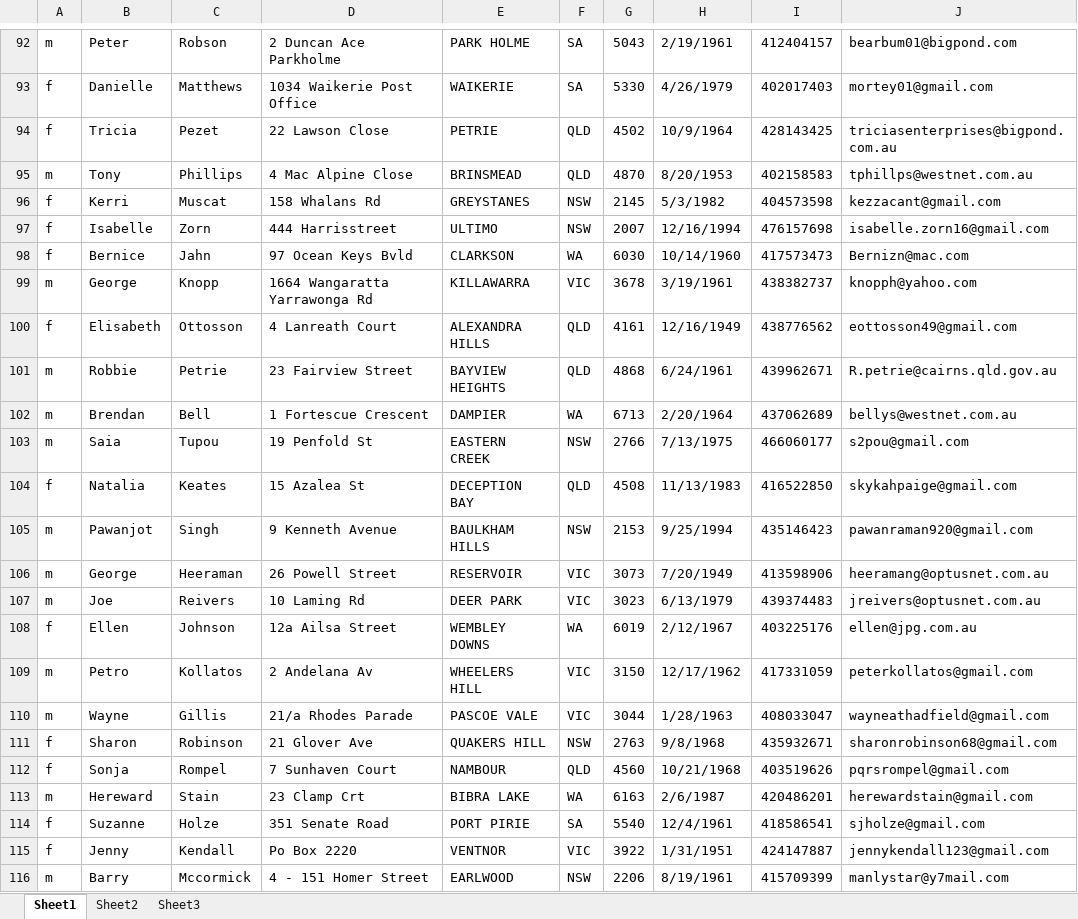
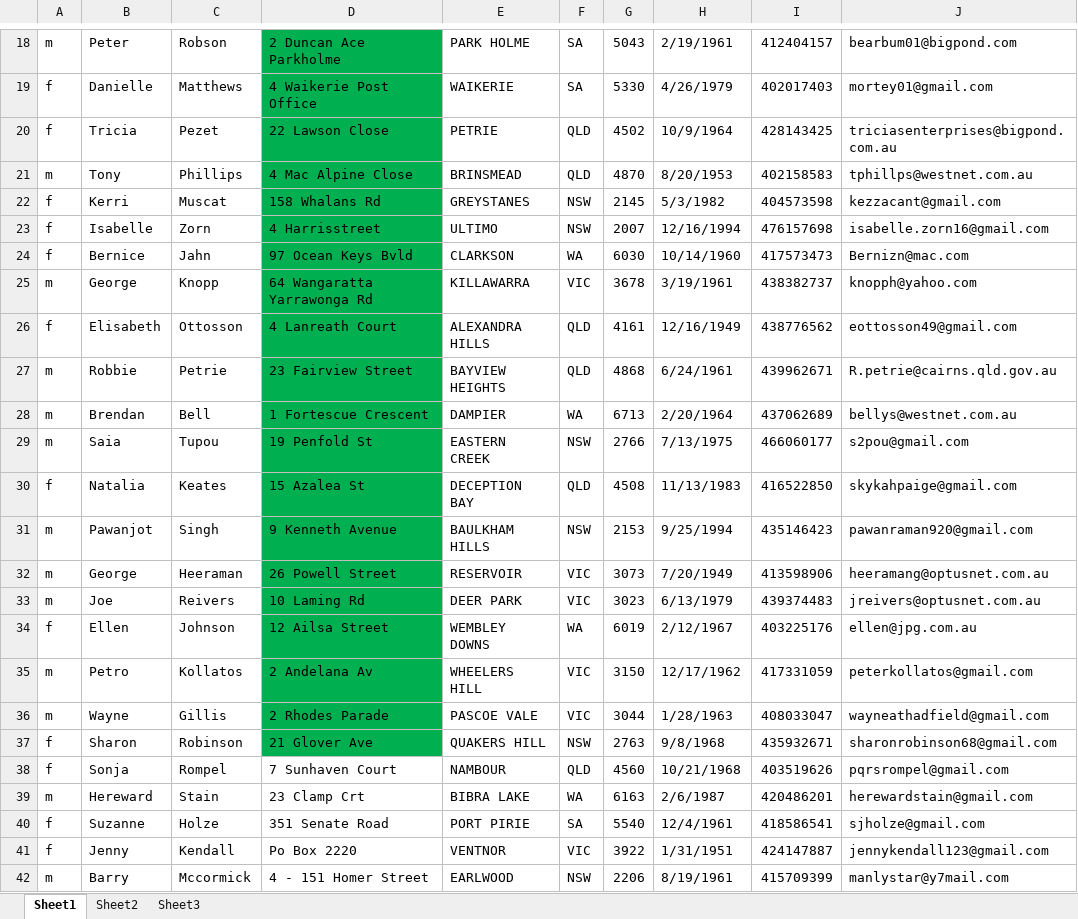
Before and after one commit to ResetCode/selenium, an Excel workbook: src/main/resources/au_data.xlsx, sheet Sheet1, drawn as a sheet; only a part is shown, gaps mark what is left out; values as stored, in another font and other column widths than the file's, no borders; addresses are those after the commit; the diff covers the shown part only; the diff names each change by its address in the sheet, - before the commit and + after, or states it on an @@ line.

```diff
--- a/src/main/resources/au_data.xlsx (sheet Sheet1)
+++ b/src/main/resources/au_data.xlsx (sheet Sheet1)
-D18:D37 fill: none
+D18:D37 fill: #00B050
-D19: 1034 Waikerie Post Office
+D19: 4 Waikerie Post Office
-D23: 444 Harrisstreet
+D23: 4 Harrisstreet
-D25: 1664 Wangaratta Yarrawonga Rd
+D25: 64 Wangaratta Yarrawonga Rd
-D34: 12a Ailsa Street
+D34: 12 Ailsa Street
-D36: 21/a Rhodes Parade
+D36: 2 Rhodes Parade
```
Also changed, not shown: 74 removed rows, 4 edited cells and cell formats elsewhere in this sheet, 1 other file.
